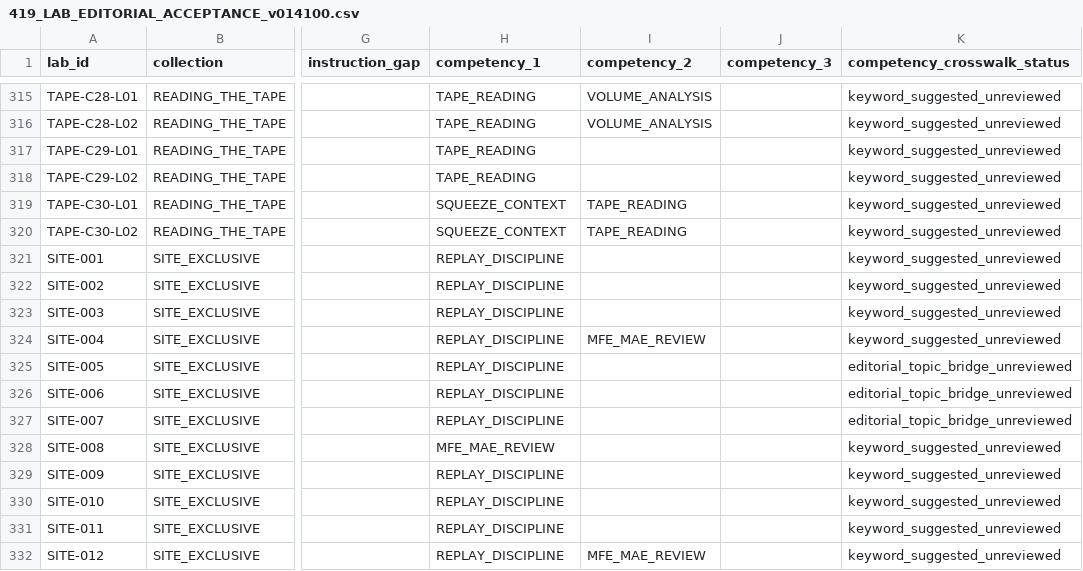
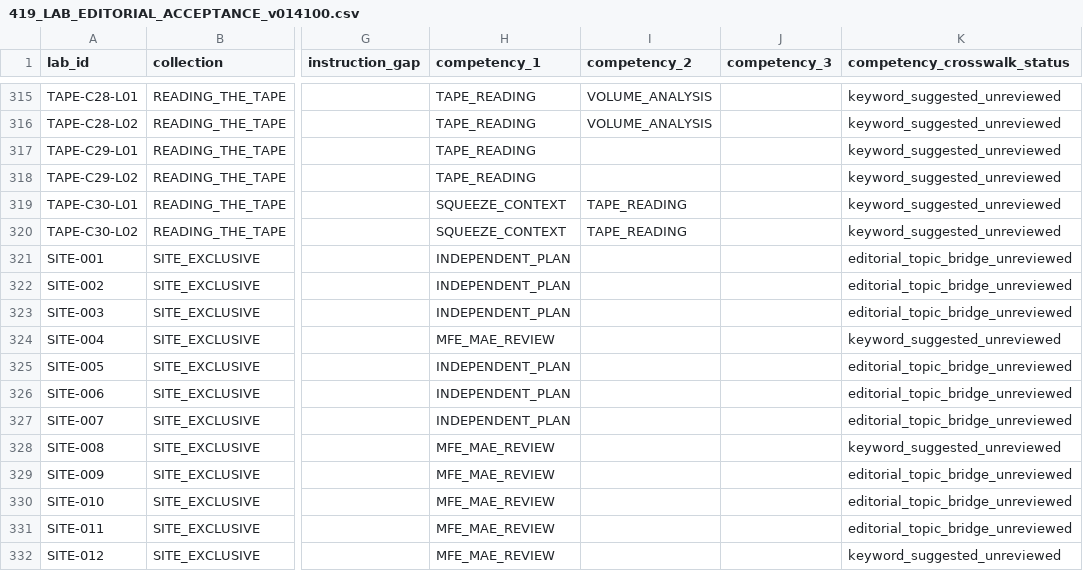
Before and after one commit to cybernexuspublishing/stock-market-from-the-ground-up, a CSV file: docs/419_LAB_EDITORIAL_ACCEPTANCE_v014100.csv, drawn as a sheet; only a part is shown, gaps mark what is left out; the diff covers the shown part only; the diff names each change by its address in the sheet, - before the commit and + after, or states it on an @@ line.

Commit message:
Reconcile 419 editorial draft skill suggestions to actual 30-skill catalog

```diff
--- a/docs/419_LAB_EDITORIAL_ACCEPTANCE_v014100.csv
+++ b/docs/419_LAB_EDITORIAL_ACCEPTANCE_v014100.csv
-H321:H323 (competency_1): REPLAY_DISCIPLINE
+H321:H323 (competency_1): INDEPENDENT_PLAN
-K321:K323 (competency_crosswalk_status): keyword_suggested_unreviewed
+K321:K323 (competency_crosswalk_status): editorial_topic_bridge_unreviewed
-H324 (competency_1): REPLAY_DISCIPLINE
+H324 (competency_1): MFE_MAE_REVIEW
-I324 (competency_2): MFE_MAE_REVIEW
+I324 (competency_2): (empty)
-H325:H327 (competency_1): REPLAY_DISCIPLINE
+H325:H327 (competency_1): INDEPENDENT_PLAN
-H329:H332 (competency_1): REPLAY_DISCIPLINE
+H329:H332 (competency_1): MFE_MAE_REVIEW
-K329:K331 (competency_crosswalk_status): keyword_suggested_unreviewed
+K329:K331 (competency_crosswalk_status): editorial_topic_bridge_unreviewed
-I332 (competency_2): MFE_MAE_REVIEW
+I332 (competency_2): (empty)
```
Also changed, not shown: 37 edited cells elsewhere in this file.
